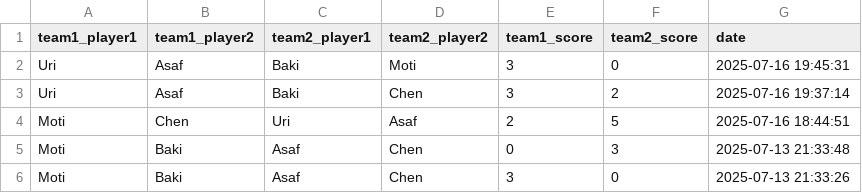
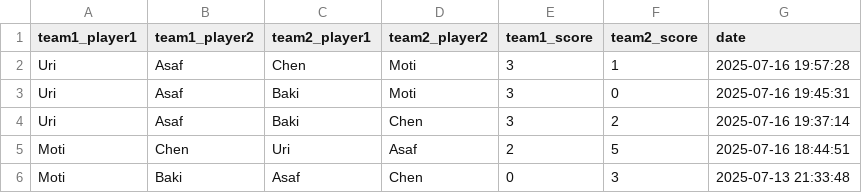
Before and after one commit to dabasmoti/fifa-ranker, a CSV file: data/games.csv, drawn as a sheet; only a part is shown; the shorter side is filled out with more unchanged rows.

Commit message:
Add game: Uri/Asaf vs Chen/Moti

```diff
--- a/data/games.csv
+++ b/data/games.csv
@@ -1,2 +1,3 @@
 team1_player1,team1_player2,team2_player1,team2_player2,team1_score,team2_score,date
+Uri,Asaf,Chen,Moti,3,1,2025-07-16 19:57:28
 Uri,Asaf,Baki,Moti,3,0,2025-07-16 19:45:31
```
